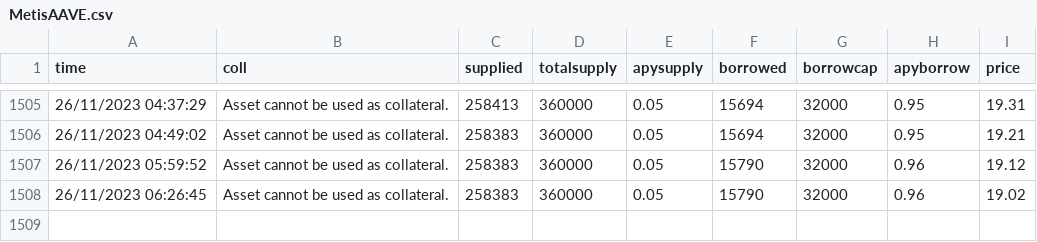
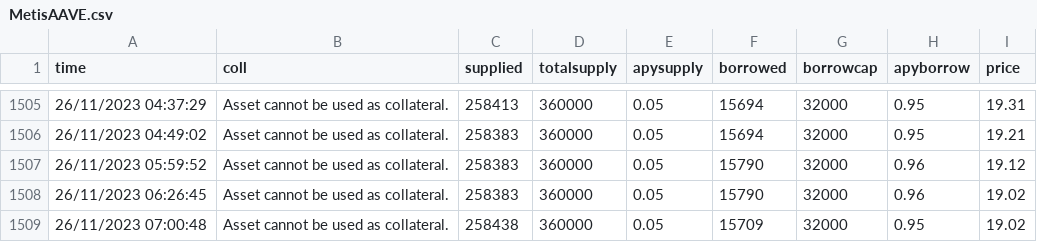
Before and after one commit to MSZAPLON/Scraping, a CSV file: data/MetisAAVE.csv, drawn as a sheet; only a part is shown, gaps mark what is left out; the diff names each change by its address in the sheet, - before the commit and + after, or states it on an @@ line.

```diff
--- a/data/MetisAAVE.csv
+++ b/data/MetisAAVE.csv
+row 1509: 26/11/2023 07:00:48 | Asset cannot be used as collateral. | 258438 | 360000 | 0.05 | 15709 | 32000 | 0.95 | 19.02
```
Also changed, not shown: 1 other file.
